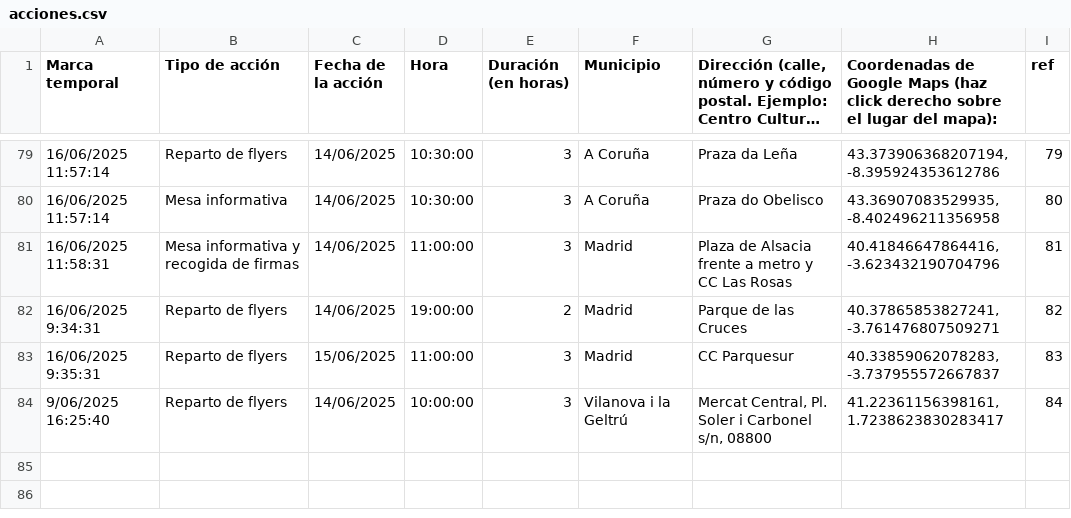
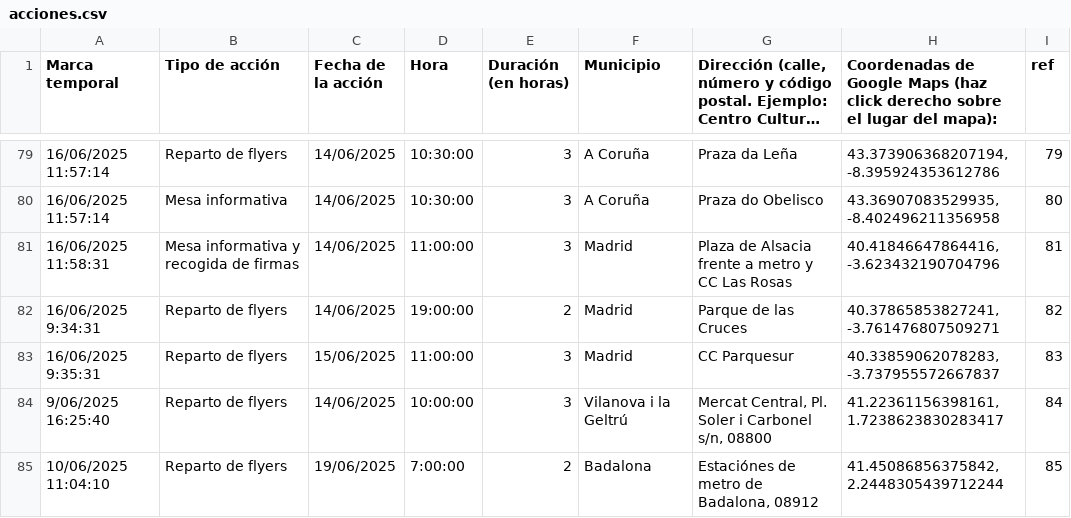
Before and after one commit to SumarIT/mapa-reduccion-jornada, a CSV file: data/acciones.csv, drawn as a sheet; only a part is shown, gaps mark what is left out; long unchanged cells end in …; the diff names each change by its address in the sheet, - before the commit and + after, or states it on an @@ line.

Commit message:
Update acciones.csv

```diff
--- a/data/acciones.csv
+++ b/data/acciones.csv
+row 85: 10/06/2025 11:04:10 | Reparto de flyers | 19/06/2025 | 7:00:00 | 2 | Badalona | Estaciónes de metro de Badalona, 08912 | 41.45086856375842, 2.2448305439712244 | 85
```
